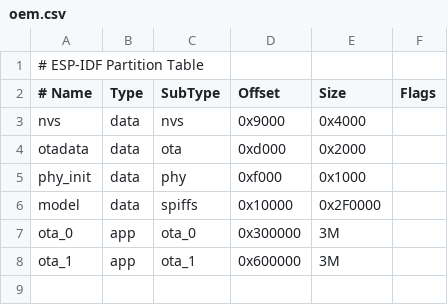
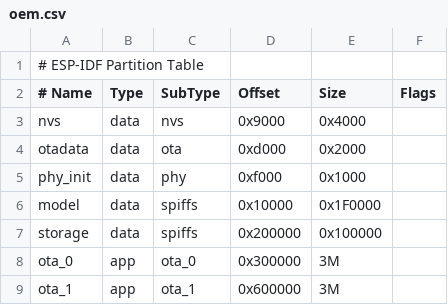
Before and after one commit to arniexu/xiaozhi-esp32, a CSV file: partitions/v1/oem.csv, drawn as a sheet.

```diff
--- a/partitions/v1/oem.csv
+++ b/partitions/v1/oem.csv
@@ -5,3 +5,4 @@ otadata, data, ota, 0xd000, 0x2000,
 phy_init, data, phy, 0xf000, 0x1000,
-model, data, spiffs, 0x10000, 0x2F0000,
+model, data, spiffs, 0x10000, 0x1F0000,
+storage, data, spiffs, 0x200000, 0x100000,
 ota_0, app, ota_0, 0x300000, 3M,
```
Also changed, not shown: partitions/v1/16m.csv, 3 other files.
